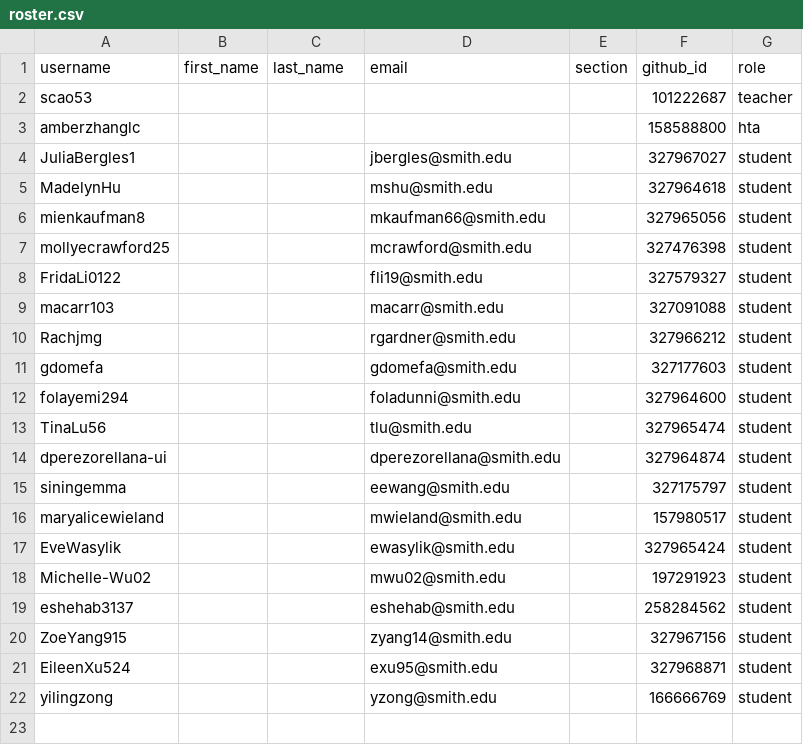
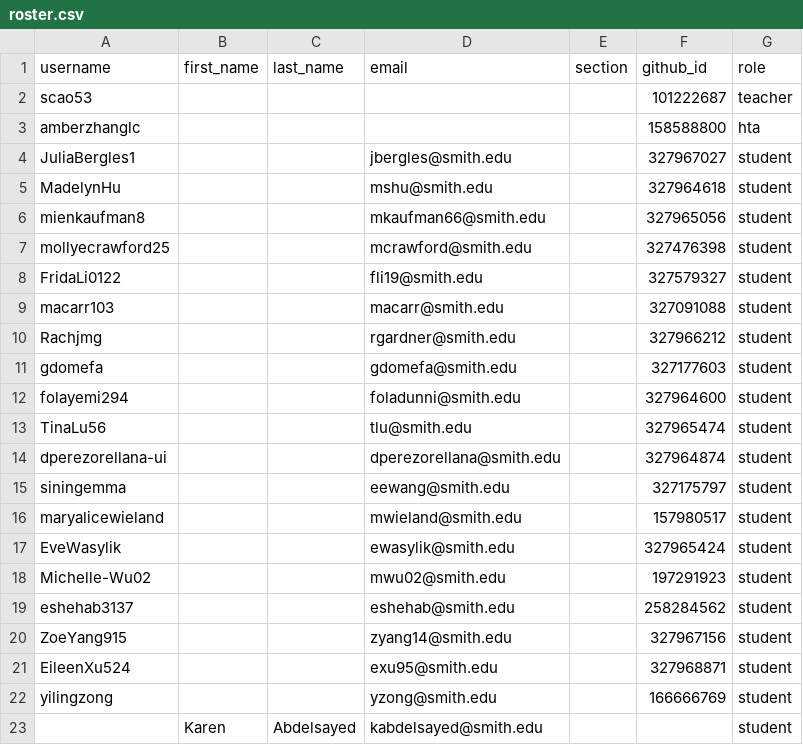
Before and after one commit to sds192fall2026/classroom50, a CSV file: sds192fall2026/roster.csv, drawn as a sheet; the diff names each change by its address in the sheet, - before the commit and + after, or states it on an @@ line.

Commit message:
[Classroom 50] Add 1 invited email to roster: sds192fall2026

```diff
--- a/sds192fall2026/roster.csv
+++ b/sds192fall2026/roster.csv
+row 23:  | Karen | Abdelsayed | kabdelsayed@smith.edu |  |  | student
```
